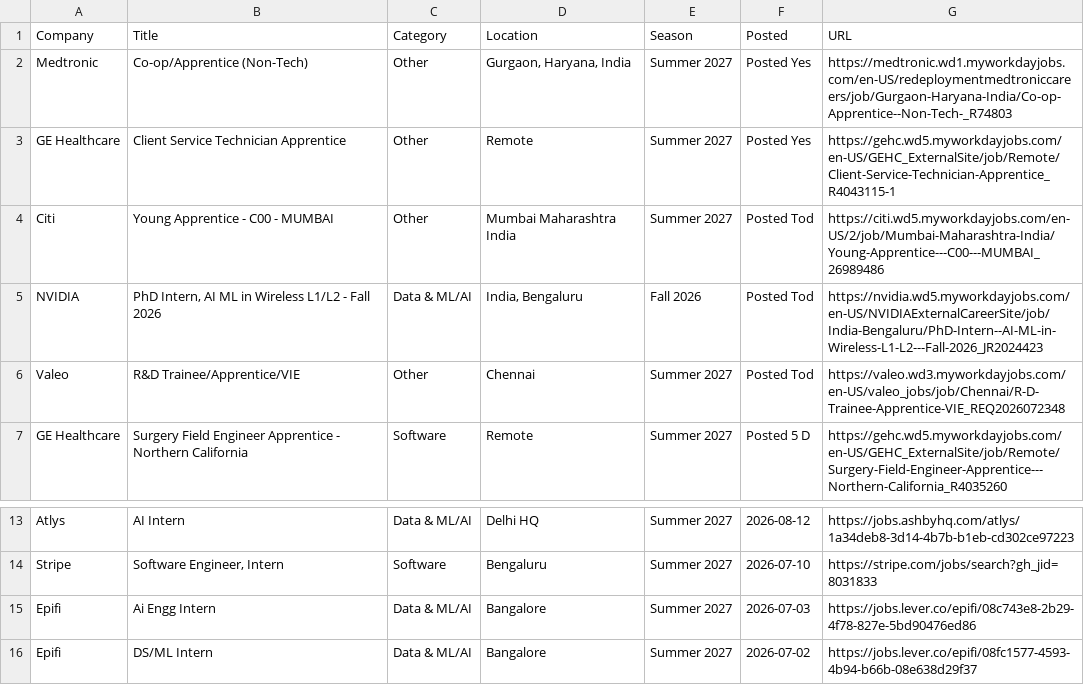
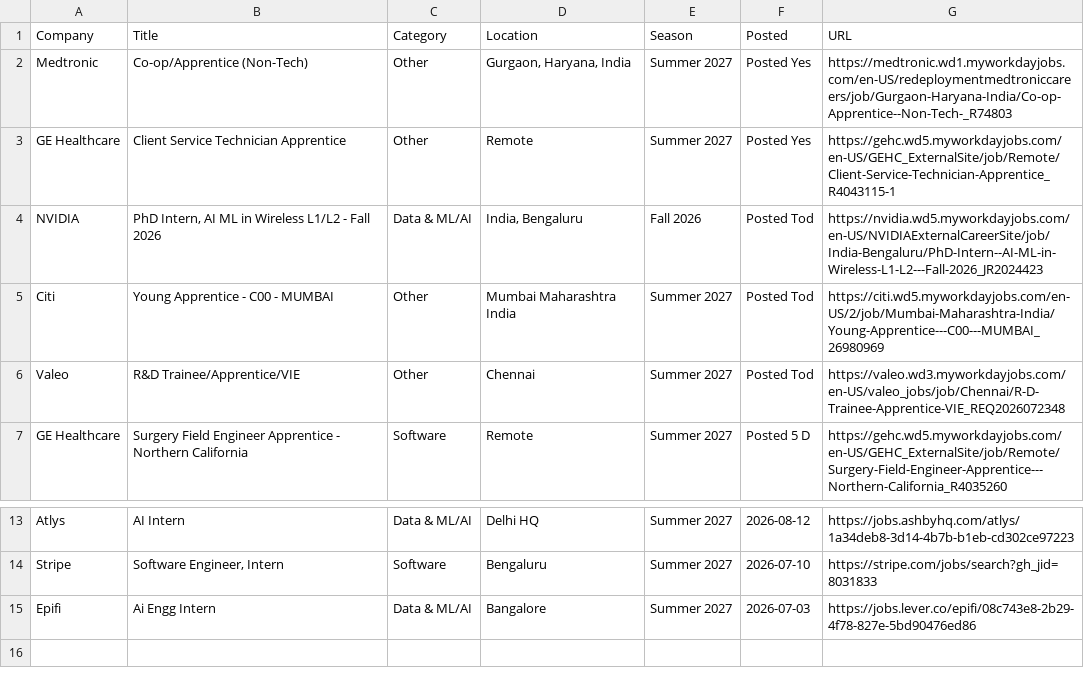
Before and after one commit to aditya-s45/placement-interns, a CSV file: data/internships.csv, drawn as a sheet; only a part is shown, gaps mark what is left out; removed rows and columns are numbered as before the commit, all else as after; the diff names each change by its address in the sheet, - before the commit and + after, or states it on an @@ line.

Commit message:
chore: update internships (2026-09-01 05:10 UTC)

```diff
--- a/data/internships.csv
+++ b/data/internships.csv
-row 4: Citi | Young Apprentice - C00 - MUMBAI | Other | Mumbai Maharashtra India | Summer 2027 | Posted Tod | https://citi.wd5.myworkdayjobs.com/en-US/2/job/Mumbai-Maharashtra-India/Young-Apprentice---C00---MUMBAI_26989486
+row 5: Citi | Young Apprentice - C00 - MUMBAI | Other | Mumbai Maharashtra India | Summer 2027 | Posted Tod | https://citi.wd5.myworkdayjobs.com/en-US/2/job/Mumbai-Maharashtra-India/Young-Apprentice---C00---MUMBAI_26980969
-row 16: Epifi | DS/ML Intern | Data & ML/AI | Bangalore | Summer 2027 | 2026-07-02 | https://jobs.lever.co/epifi/08fc1577-4593-4b94-b66b-08e638d29f37
```
Also changed, not shown: 9 other files.
